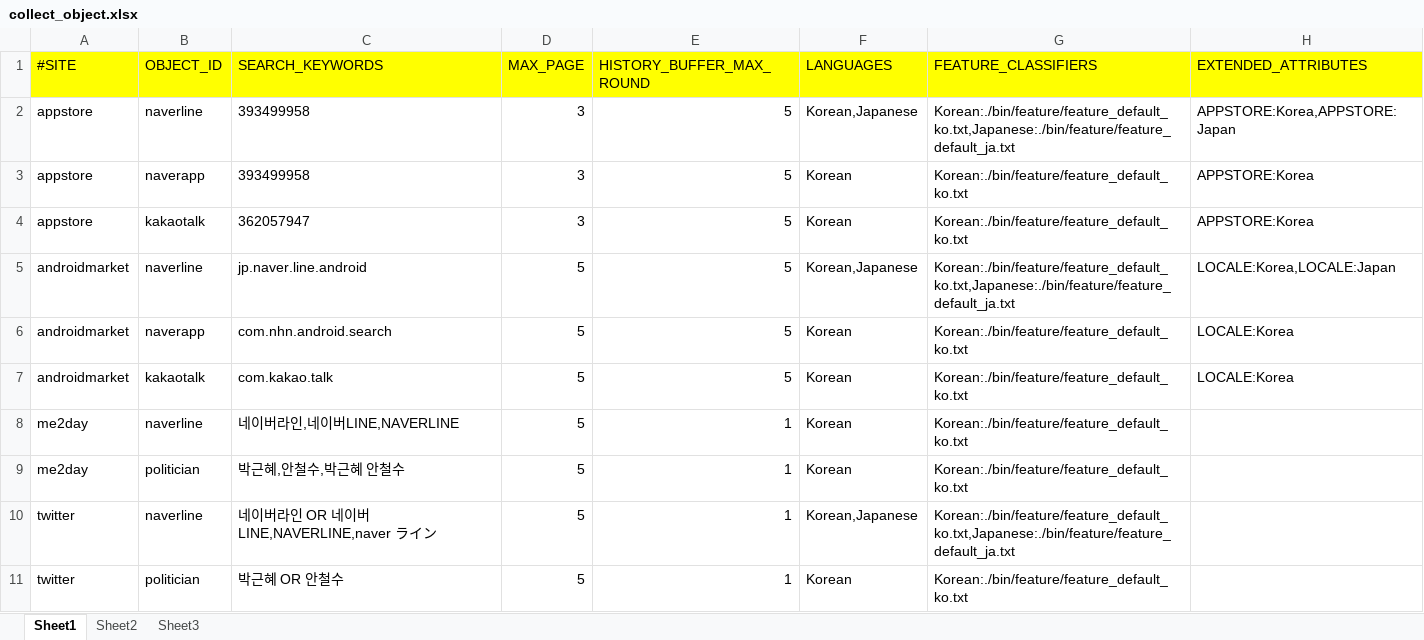
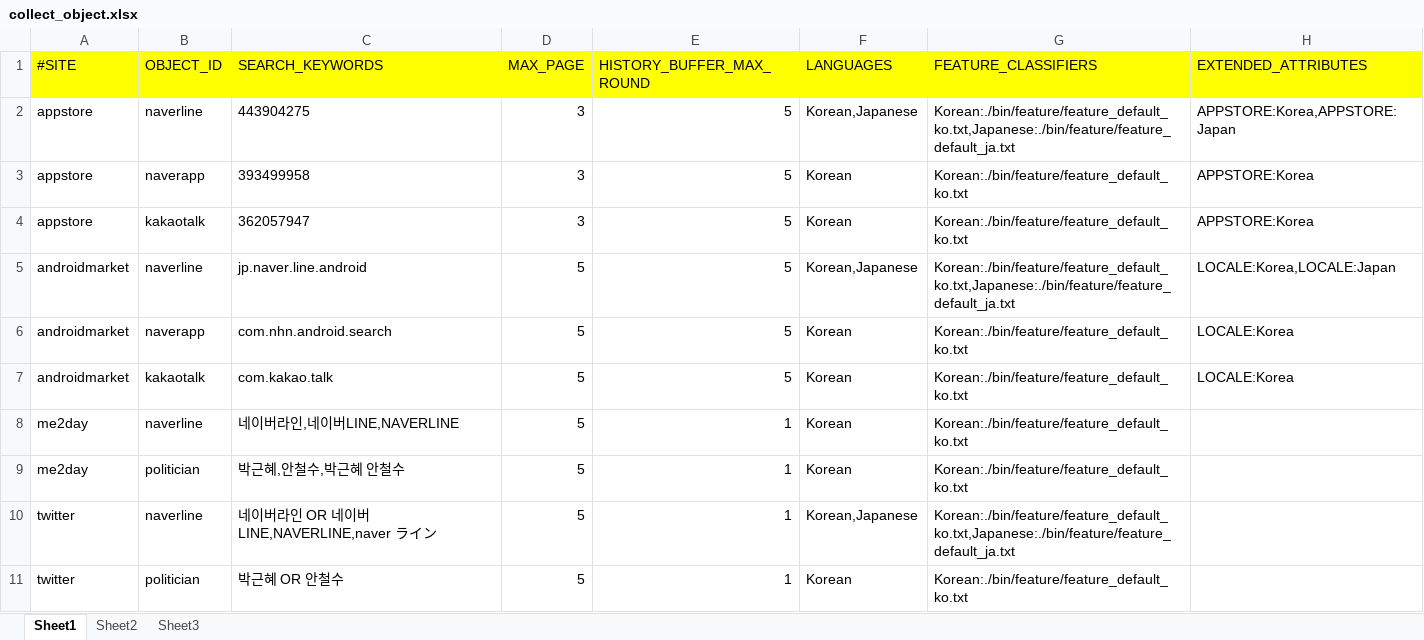
Before and after one commit to NathanaelFebrianto/sonya, an Excel workbook: social-analytics/social-analytics-collector/doc/collect_object.xlsx, sheet Sheet1, drawn as a sheet; values as stored, in another font and other column widths than the file's, no borders; the diff names each change by its address in the sheet, - before the commit and + after, or states it on an @@ line.

```diff
--- a/social-analytics/social-analytics-collector/doc/collect_object.xlsx (sheet Sheet1)
+++ b/social-analytics/social-analytics-collector/doc/collect_object.xlsx (sheet Sheet1)
-C2 (SEARCH_KEYWORDS): 393499958
+C2 (SEARCH_KEYWORDS): 443904275
```
